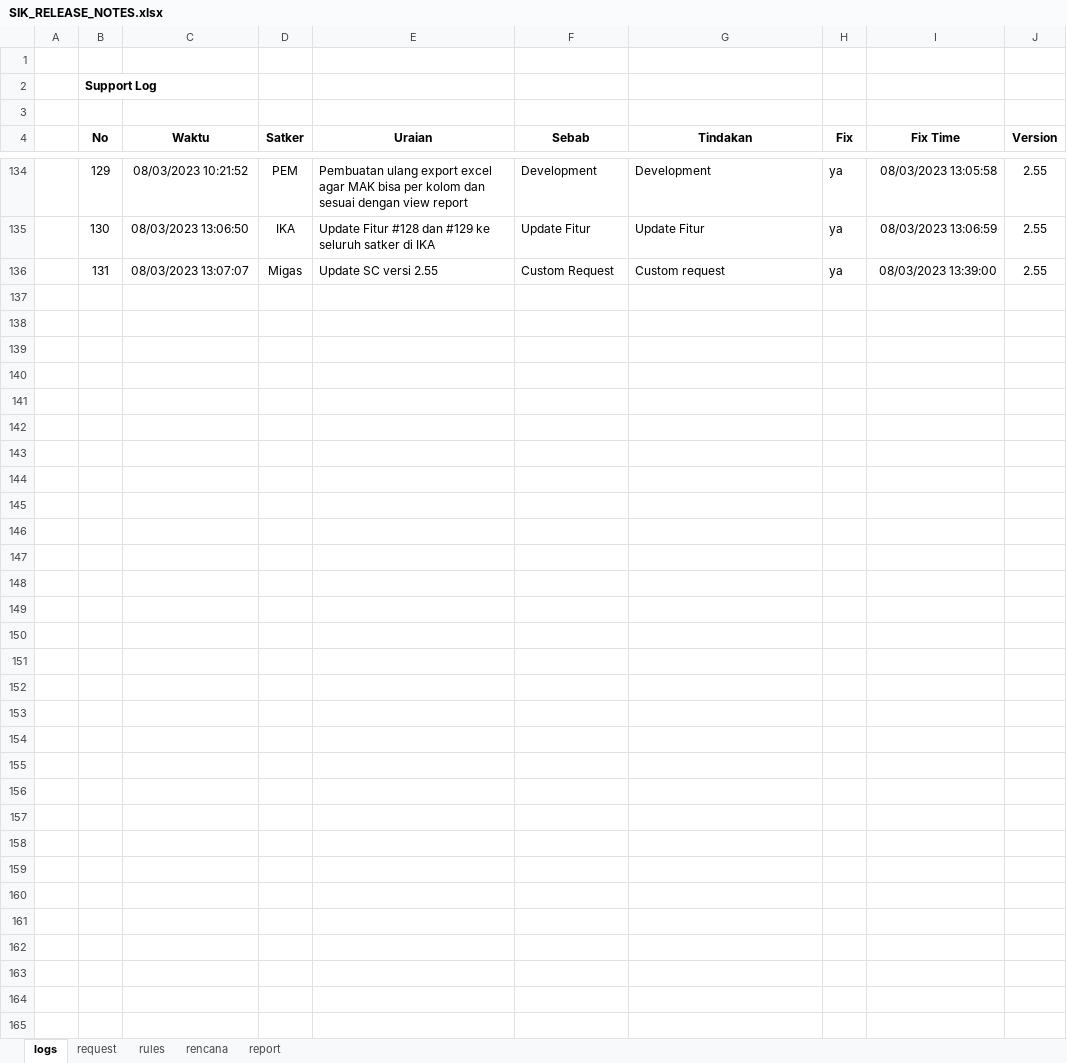
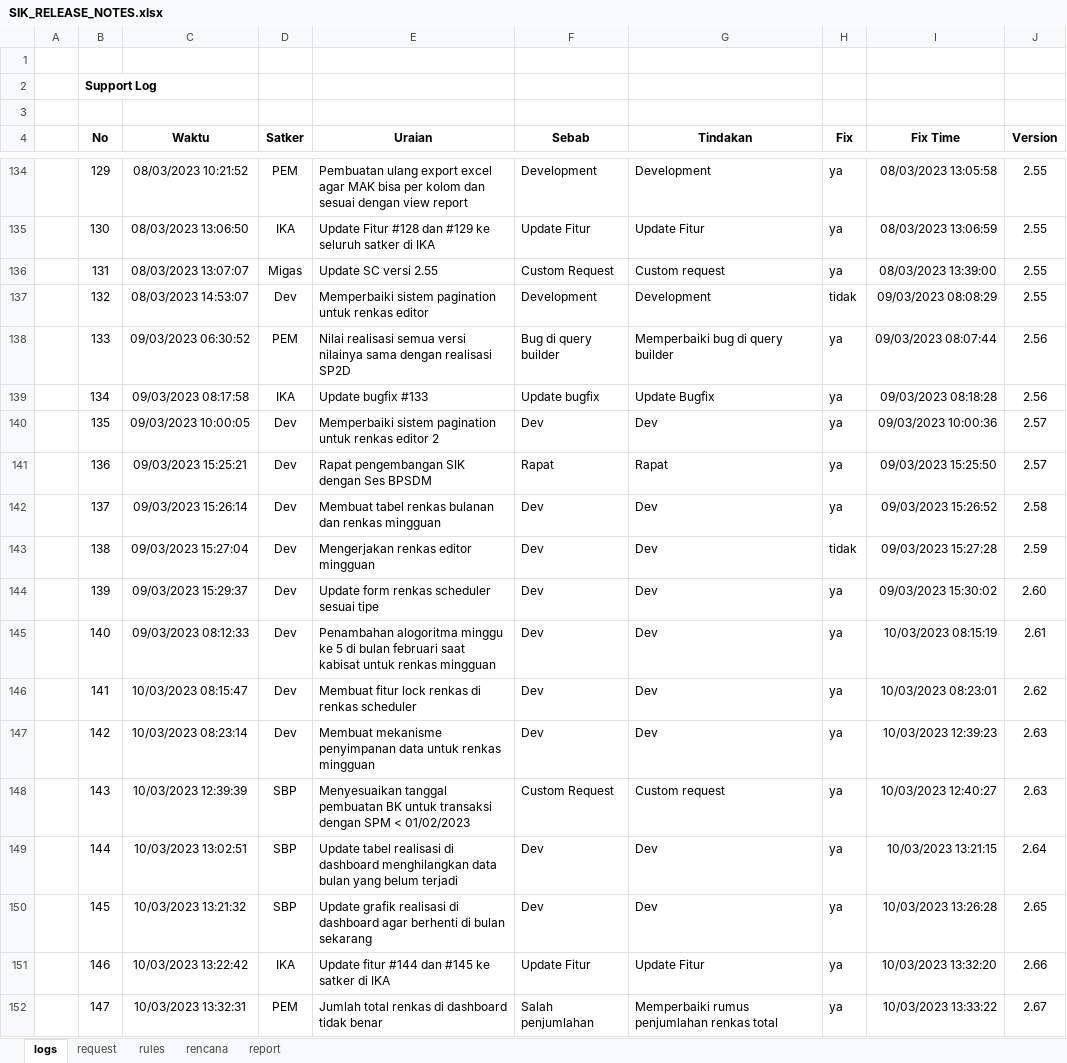
Before and after one commit to Faridalim/sik_release_note, an Excel workbook: SIK_RELEASE_NOTES.xlsx, sheet logs, drawn as a sheet; only a part is shown, gaps mark what is left out; values as stored, in another font and other column widths than the file's, no borders; the diff covers the shown part only; the diff names each change by its address in the sheet, - before the commit and + after, or states it on an @@ line.

Commit message:
Update 2.76

```diff
--- a/SIK_RELEASE_NOTES.xlsx (sheet logs)
+++ b/SIK_RELEASE_NOTES.xlsx (sheet logs)
+row 137:  | 132 | 08/03/2023 14:53:07 | Dev | Memperbaiki sistem pagination untuk renkas editor | Development | Development | tidak | 09/03/2023 08:08:29 | 2.55
+row 138:  | 133 | 09/03/2023 06:30:52 | PEM | Nilai realisasi semua versi nilainya sama dengan realisasi SP2D | Bug di query builder | Memperbaiki bug di query builder | ya | 09/03/2023 08:07:44 | 2.56
+row 139:  | 134 | 09/03/2023 08:17:58 | IKA | Update bugfix #133 | Update bugfix | Update Bugfix | ya | 09/03/2023 08:18:28 | 2.56
+row 140:  | 135 | 09/03/2023 10:00:05 | Dev | Memperbaiki sistem pagination untuk renkas editor 2 | Dev | Dev | ya | 09/03/2023 10:00:36 | 2.57
+row 141:  | 136 | 09/03/2023 15:25:21 | Dev | Rapat pengembangan SIK dengan Ses BPSDM | Rapat | Rapat | ya | 09/03/2023 15:25:50 | 2.57
+row 142:  | 137 | 09/03/2023 15:26:14 | Dev | Membuat tabel renkas bulanan dan renkas mingguan | Dev | Dev | ya | 09/03/2023 15:26:52 | 2.58
+row 143:  | 138 | 09/03/2023 15:27:04 | Dev | Mengerjakan renkas editor mingguan | Dev | Dev | tidak | 09/03/2023 15:27:28 | 2.59
+row 144:  | 139 | 09/03/2023 15:29:37 | Dev | Update form renkas scheduler sesuai tipe | Dev | Dev | ya | 09/03/2023 15:30:02 | 2.60
+row 145:  | 140 | 09/03/2023 08:12:33 | Dev | Penambahan alogoritma minggu ke 5 di bulan februari saat kabisat untuk renkas mingguan | Dev | Dev | ya | 10/03/2023 08:15:19 | 2.61
+row 146:  | 141 | 10/03/2023 08:15:47 | Dev | Membuat fitur lock renkas di renkas scheduler | Dev | Dev | ya | 10/03/2023 08:23:01 | 2.62
+row 147:  | 142 | 10/03/2023 08:23:14 | Dev | Membuat mekanisme penyimpanan data untuk renkas mingguan | Dev | Dev | ya | 10/03/2023 12:39:23 | 2.63
+row 148:  | 143 | 10/03/2023 12:39:39 | SBP | Menyesuaikan tanggal pembuatan BK untuk transaksi dengan SPM < 01/02/2023 | Custom Request | Custom request | ya | 10/03/2023 12:40:27 | 2.63
+row 149:  | 144 | 10/03/2023 13:02:51 | SBP | Update tabel realisasi di dashboard menghilangkan data bulan yang belum terjadi | Dev | Dev | ya | 10/03/2023 13:21:15 | 2.64
+row 150:  | 145 | 10/03/2023 13:21:32 | SBP | Update grafik realisasi di dashboard agar berhenti di bulan sekarang | Dev | Dev | ya | 10/03/2023 13:26:28 | 2.65
+row 151:  | 146 | 10/03/2023 13:22:42 | IKA | Update fitur #144 dan #145 ke satker di IKA | Update Fitur | Update Fitur | ya | 10/03/2023 13:32:20 | 2.66
+row 152:  | 147 | 10/03/2023 13:32:31 | PEM | Jumlah total renkas di dashboard tidak benar | Salah penjumlahan | Memperbaiki rumus penjumlahan renkas total | ya | 10/03/2023 13:33:22 | 2.67
```
Also changed, not shown: 13 added rows elsewhere in this sheet, sheet request, sheet rencana, sheet report.
